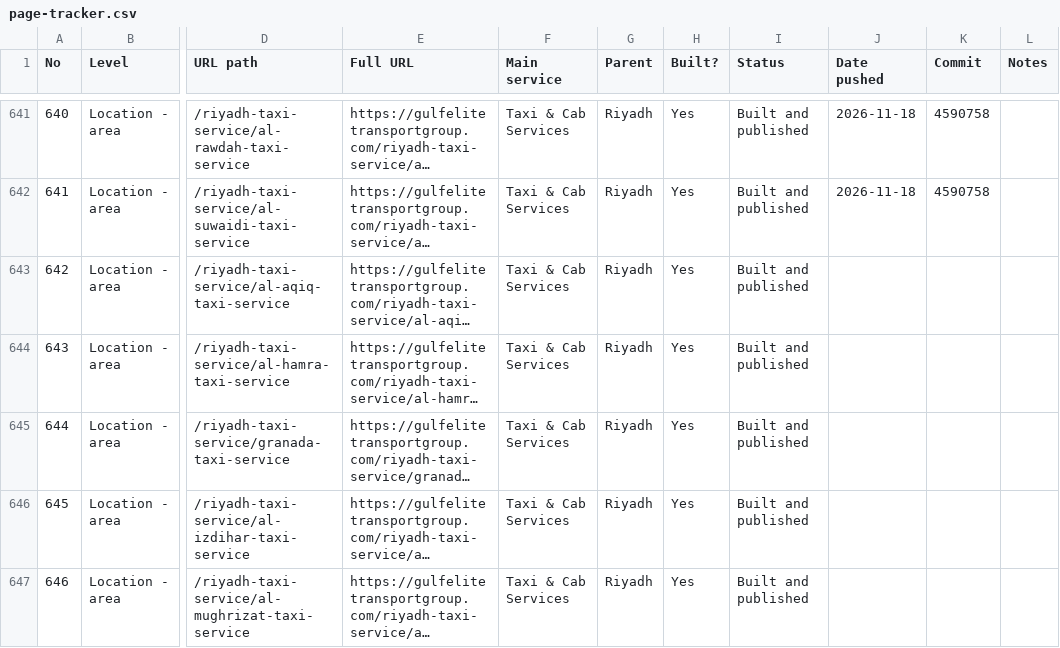
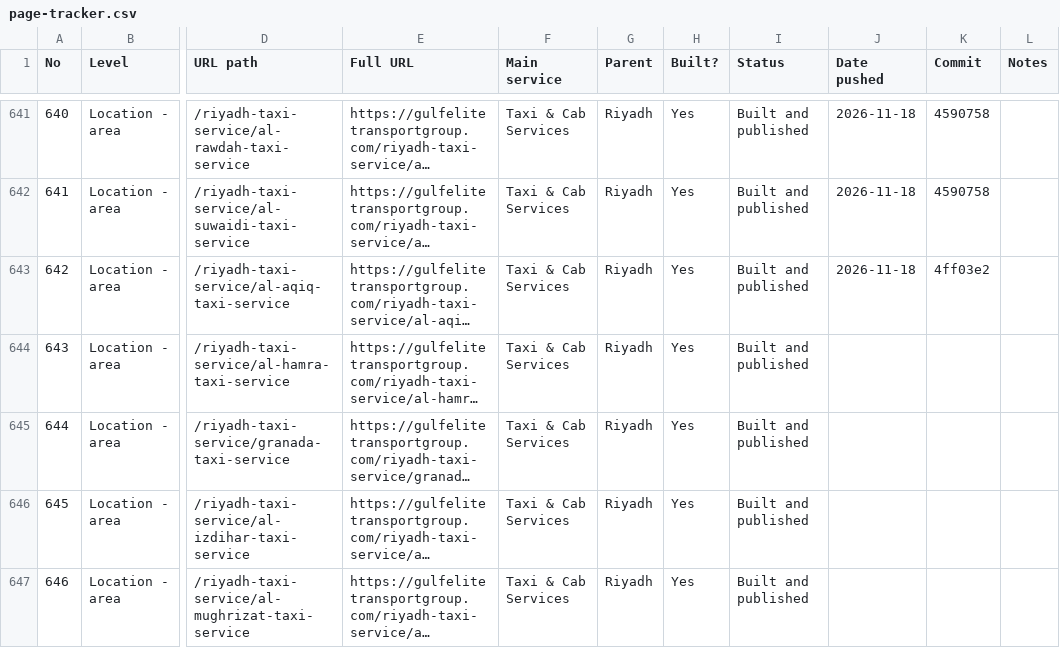
Before and after one commit to wajeehalocalseo-hue/gulfelitetransport, a CSV file: docs/page-tracker.csv, drawn as a sheet; only a part is shown, gaps mark what is left out; long unchanged cells end in …; the diff names each change by its address in the sheet, - before the commit and + after, or states it on an @@ line.

```diff
--- a/docs/page-tracker.csv
+++ b/docs/page-tracker.csv
-J643 (Date pushed): (empty)
+J643 (Date pushed): 2026-11-18
-K643 (Commit): (empty)
+K643 (Commit): 4ff03e2
```
Also changed, not shown: 2 other files.
